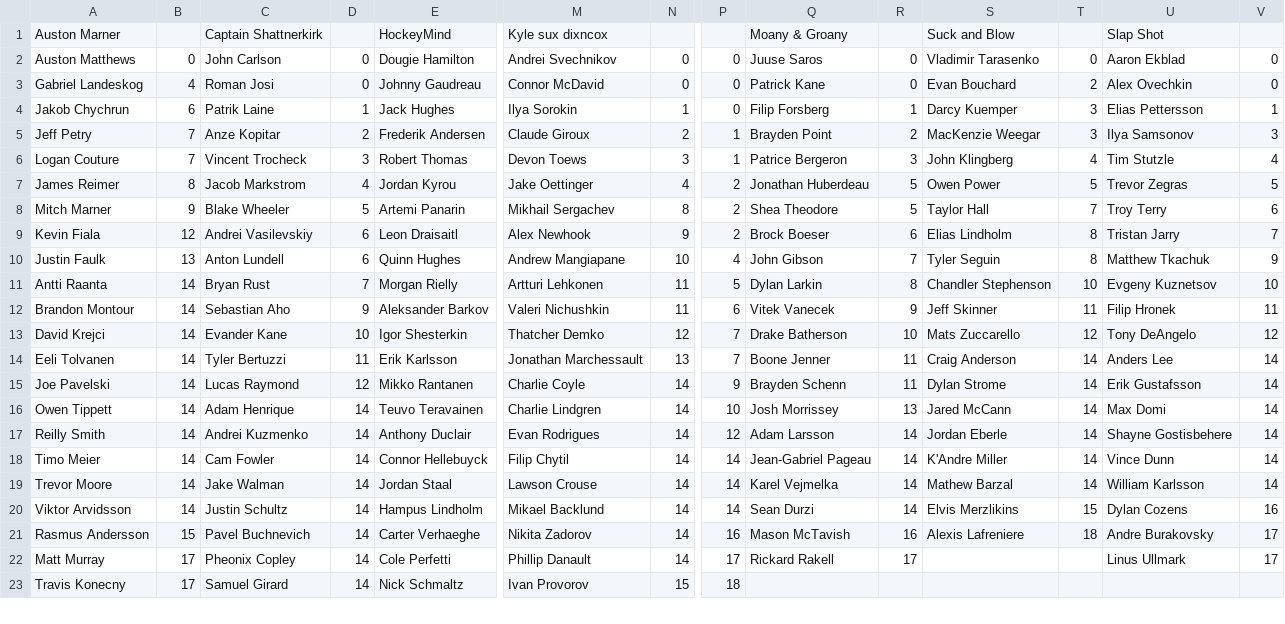
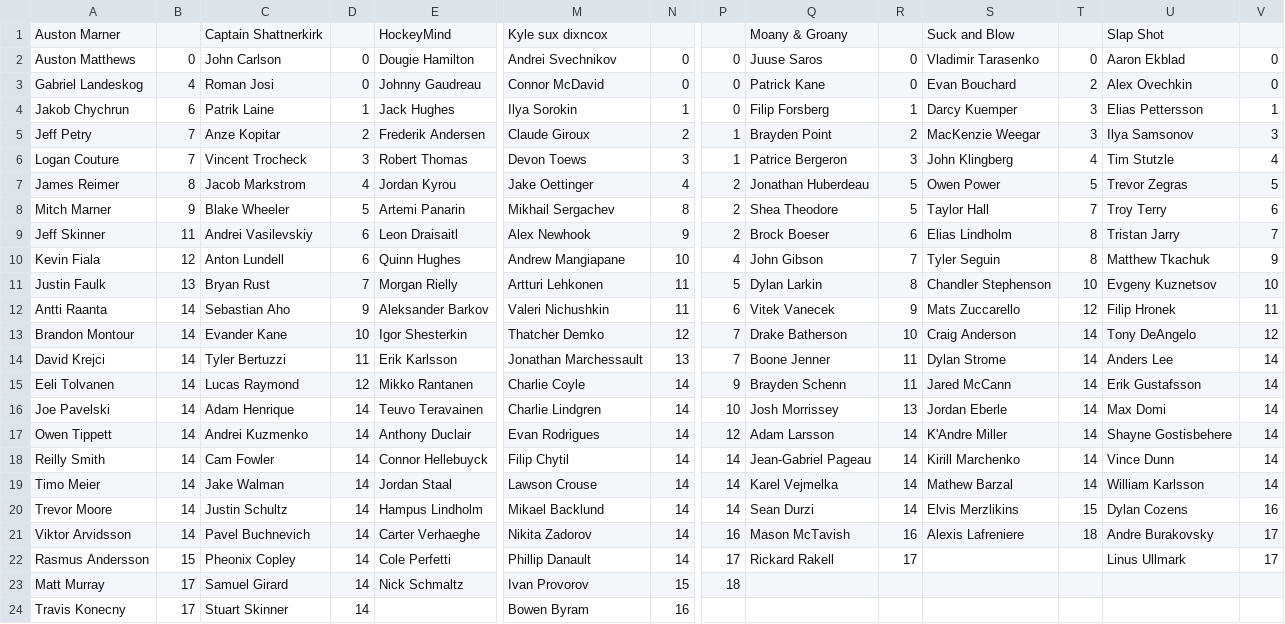
Before and after one commit to hkyplyr/keeper-league, a CSV file: docs/keeper-costs.csv, drawn as a sheet; only a part is shown, gaps mark what is left out; rows hold the shown columns only; the diff covers the shown part only; the diff names each change by its address in the sheet, - before the commit and + after, or states it on an @@ line.

```diff
--- a/docs/keeper-costs.csv
+++ b/docs/keeper-costs.csv
-A9: Kevin Fiala
+A9: Jeff Skinner
-B9: 12
+B9: 11
-A10: Justin Faulk
+A10: Kevin Fiala
-B10: 13
+B10: 12
-A11: Antti Raanta
+A11: Justin Faulk
-B11: 14
+B11: 13
-A12: Brandon Montour
+A12: Antti Raanta
-S12: Jeff Skinner
+S12: Mats Zuccarello
-T12: 11
+T12: 12
-A13: David Krejci
+A13: Brandon Montour
-S13: Mats Zuccarello
+S13: Craig Anderson
-T13: 12
+T13: 14
-A14: Eeli Tolvanen
+A14: David Krejci
-S14: Craig Anderson
+S14: Dylan Strome
-A15: Joe Pavelski
+A15: Eeli Tolvanen
-S15: Dylan Strome
+S15: Jared McCann
-A16: Owen Tippett
+A16: Joe Pavelski
-S16: Jared McCann
+S16: Jordan Eberle
-A17: Reilly Smith
+A17: Owen Tippett
-S17: Jordan Eberle
+S17: K'Andre Miller
-A18: Timo Meier
+A18: Reilly Smith
-S18: K'Andre Miller
+S18: Kirill Marchenko
-A19: Trevor Moore
+A19: Timo Meier
-A20: Viktor Arvidsson
+A20: Trevor Moore
-A21: Rasmus Andersson
+A21: Viktor Arvidsson
-B21: 15
+B21: 14
-A22: Matt Murray
+A22: Rasmus Andersson
-B22: 17
+B22: 15
-A23: Travis Konecny
+A23: Matt Murray
+row 24: Travis Konecny | 17 | Stuart Skinner | 14 |  | Bowen Byram | 16
```
Also changed, not shown: 1 removed row and 59 edited cells elsewhere in this file.
